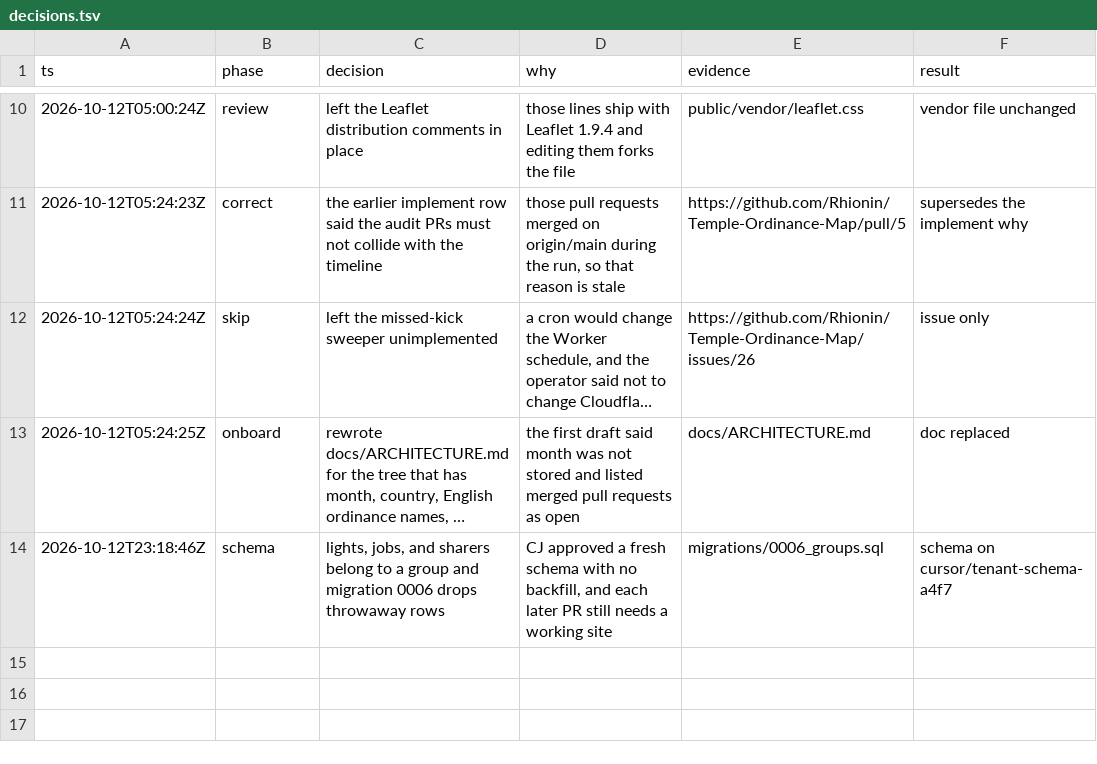
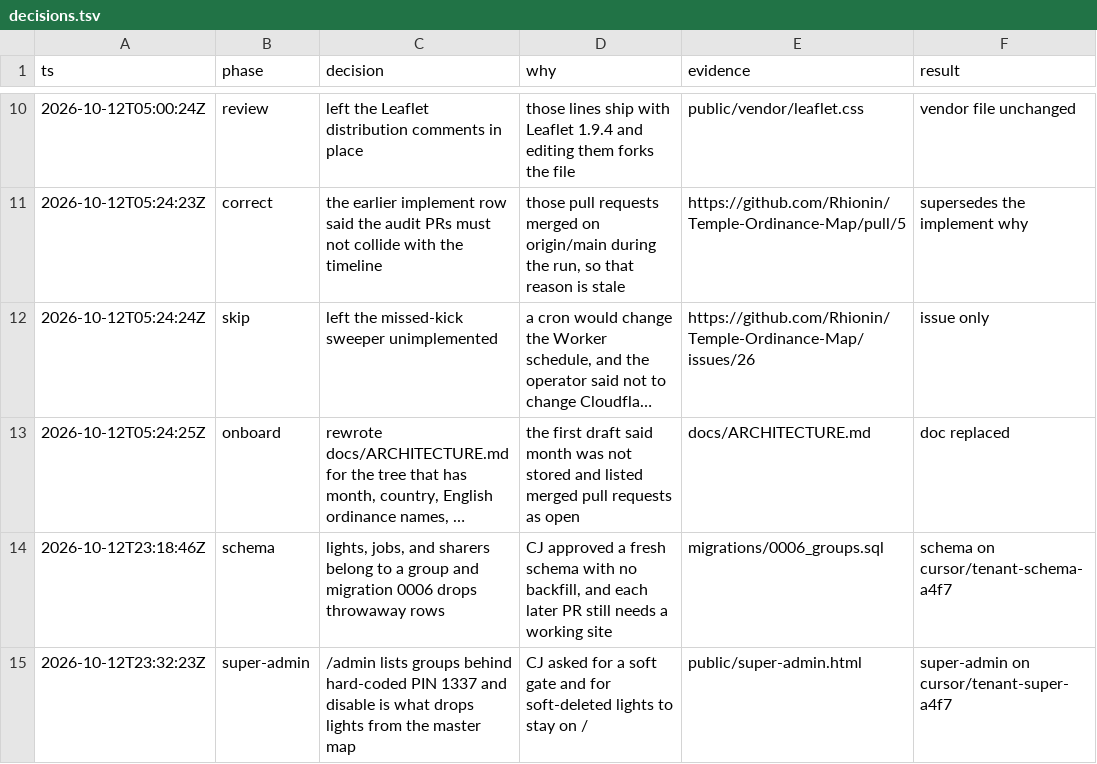
Before and after one commit to Rhionin/Temple-Ordinance-Map, a TSV file: docs/decisions.tsv, drawn as a sheet; only a part is shown, gaps mark what is left out; long unchanged cells end in ….

```diff
--- a/docs/decisions.tsv
+++ b/docs/decisions.tsv
@@ -14 +14,2 @@ ts	phase	decision	why	evidence	result
 2026-10-12T23:18:46Z	schema	lights, jobs, and sharers belong to a group and migration 0006 drops throwaway rows	CJ approved a fresh schema with no backfill, and each later PR still needs a working site	migrations/0006_groups.sql	schema on cursor/tenant-schema-a4f7
+2026-10-12T23:32:23Z	super-admin	/admin lists groups behind hard-coded PIN 1337 and disable is what drops lights from the master map	CJ asked for a soft gate and for soft-deleted lights to stay on /	public/super-admin.html	super-admin on cursor/tenant-super-a4f7
```
Also changed, not shown: 11 other files.
